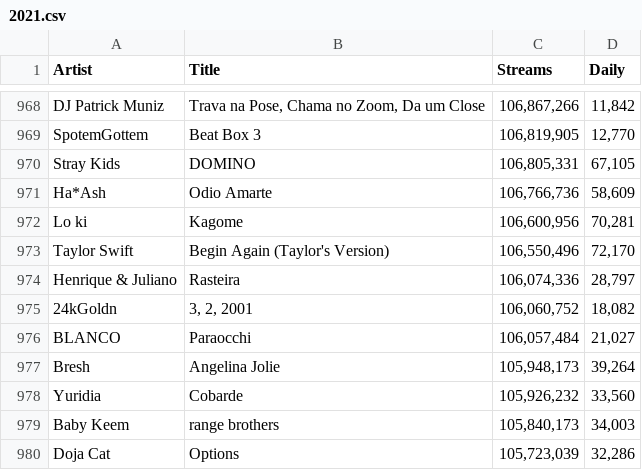
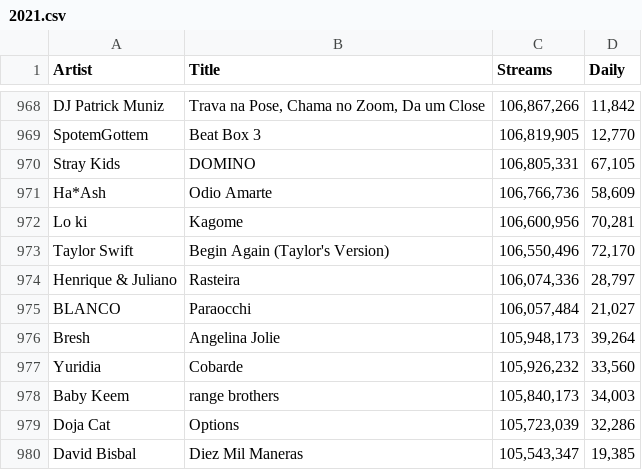
Before and after one commit to yshukla0/yearly-song-trends, a CSV file: top songs 2019 to 2023/top songs data/2021.csv, drawn as a sheet; only a part is shown, gaps mark what is left out; the shorter side is filled out with more unchanged rows.

```diff
--- a/top songs 2019 to 2023/top songs data/2021.csv
+++ b/top songs 2019 to 2023/top songs data/2021.csv
@@ -974,3 +974,2 @@ Taylor Swift,Begin Again (Taylor's Version),"106,550,496","72,170"
 Henrique & Juliano,Rasteira,"106,074,336","28,797"
-24kGoldn,"3, 2, 2001","106,060,752","18,082"
 BLANCO,Paraocchi,"106,057,484","21,027"
```
Also changed, not shown: top songs 2019 to 2023/top songs data/2022.csv, top songs 2019 to 2023/top songs data/2023.csv.
